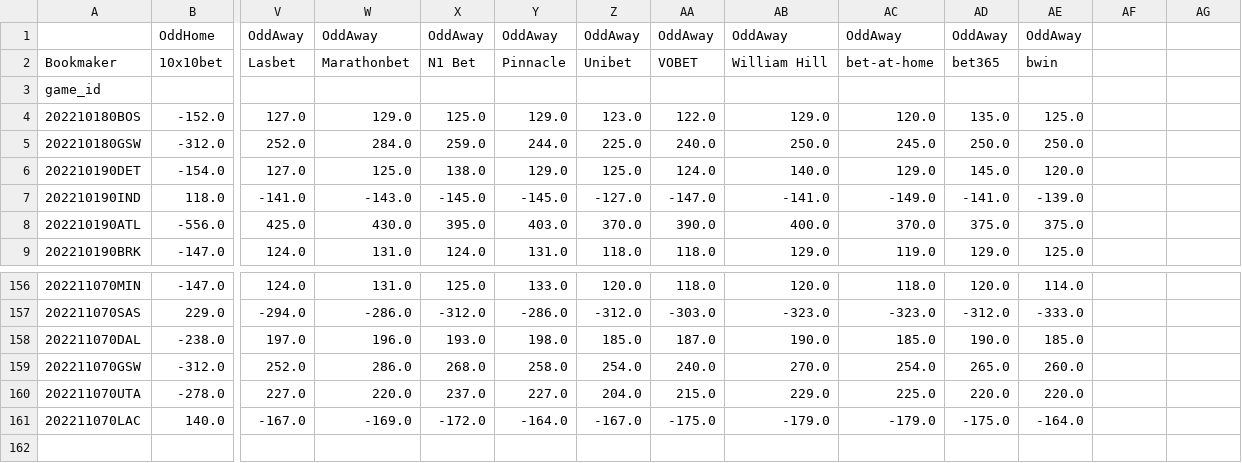
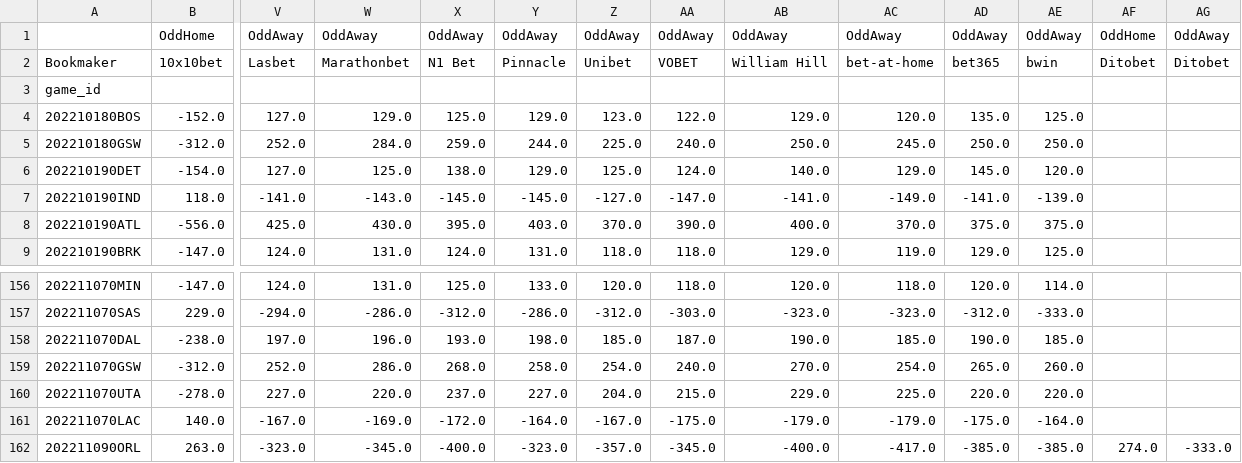
Before and after one commit to aaron-kulkarni/evaluatingBettingStrategies, a CSV file: data/bettingOddsData/closing_betting_odds_2023_clean.csv, drawn as a sheet; only a part is shown, gaps mark what is left out; rows hold the shown columns only; the diff names each change by its address in the sheet, - before the commit and + after, or states it on an @@ line.

```diff
--- a/data/bettingOddsData/closing_betting_odds_2023_clean.csv
+++ b/data/bettingOddsData/closing_betting_odds_2023_clean.csv
-AF1: (empty)
+AF1: OddHome
-AG1: (empty)
+AG1: OddAway
-AF2: (empty)
+AF2: Ditobet
-AG2: (empty)
+AG2: Ditobet
+row 162: 202211090ORL | 263.0 | -323.0 | -345.0 | -400.0 | -323.0 | -357.0 | -345.0 | -400.0 | -417.0 | -385.0 | -385.0 | 274.0 | -333.0
```
Also changed, not shown: data/bettingOddsData/adj_prob_2023.csv, data/perMetric/performance_metric_2023.csv, 8 other files.
